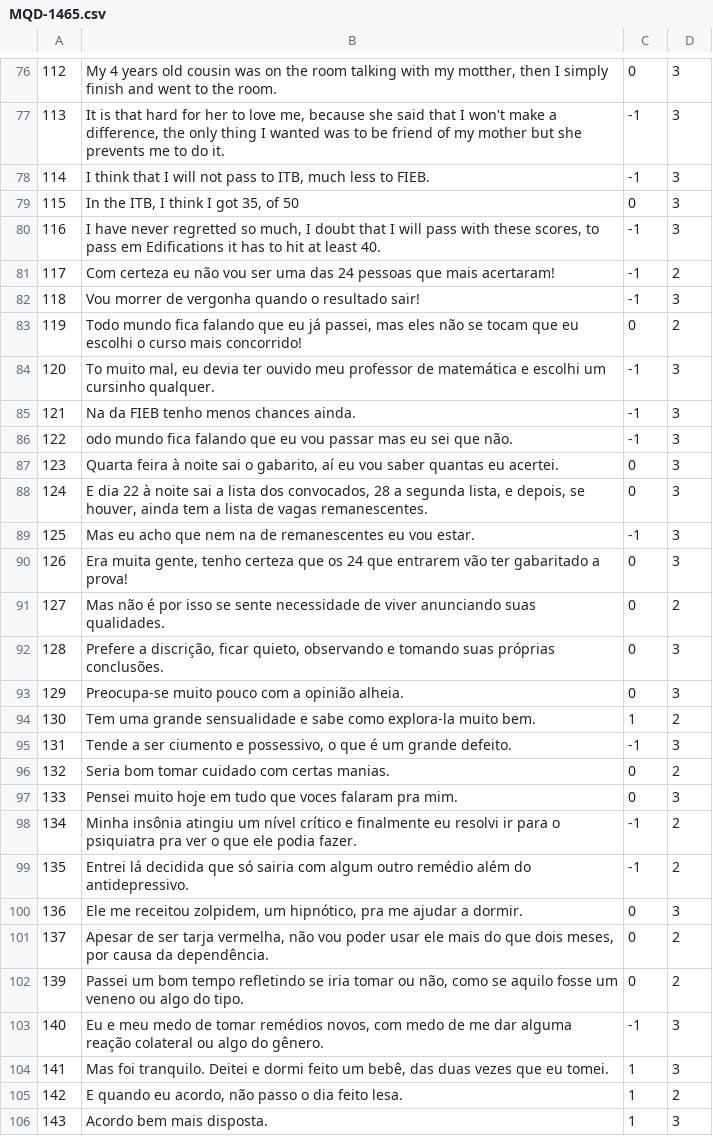
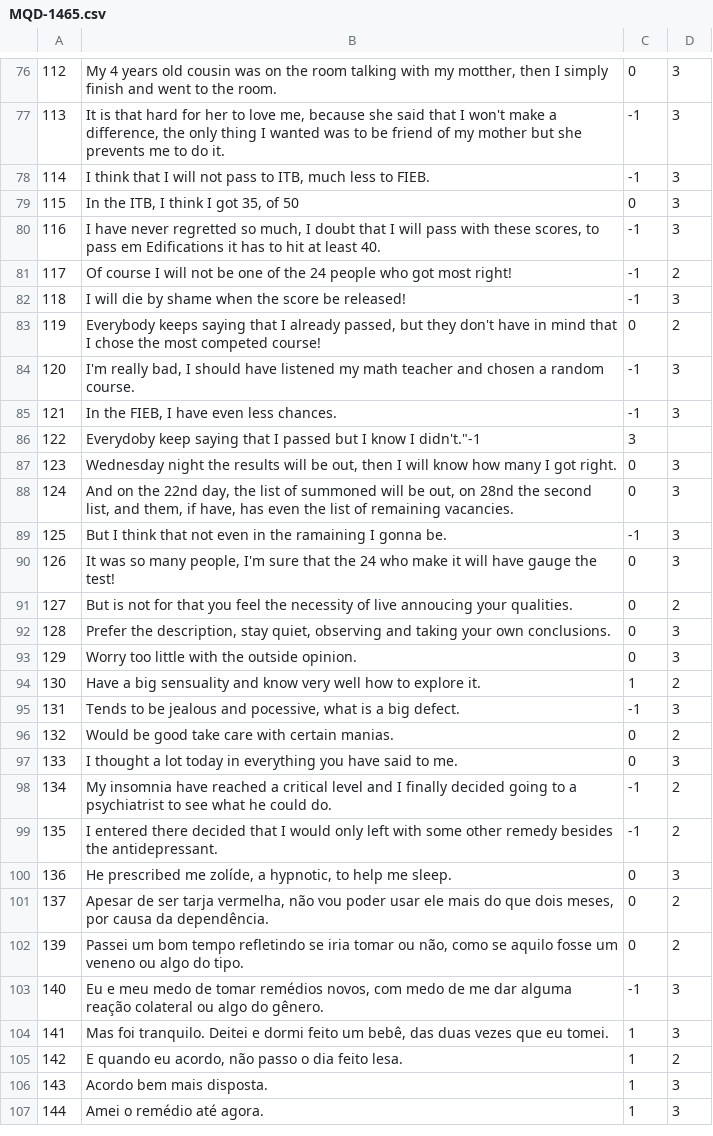
Before and after one commit to AlexanderIan53/AlexanderIan53-HoraComplementar-Traducao, a CSV file: MQD-1465.csv, drawn as a sheet; only a part is shown, gaps mark what is left out; the shorter side is filled out with more unchanged rows.

Commit message:
Update MQD-1465.csv

```diff
--- a/MQD-1465.csv
+++ b/MQD-1465.csv
@@ -80,22 +80,22 @@
 "116","I have never regretted so much, I doubt that I will pass with these scores, to pass em Edifications it has to hit at least 40.","-1","3"
-"117","Com certeza eu não vou ser uma das 24 pessoas que mais acertaram!","-1","2"
-"118","Vou morrer de vergonha quando o resultado sair!","-1","3"
-"119","Todo mundo fica falando que eu já passei, mas eles não se tocam que eu escolhi o curso mais concorrido!","0","2"
-"120","To muito mal, eu devia ter ouvido meu professor de matemática e escolhi um cursinho qualquer.","-1","3"
-"121","Na da FIEB tenho menos chances ainda.","-1","3"
-"122","odo mundo fica falando que eu vou passar mas eu sei que não.","-1","3"
-"123","Quarta feira à noite sai o gabarito, aí eu vou saber quantas eu acertei.","0","3"
-"124","E dia 22 à noite sai a lista dos convocados, 28 a segunda lista, e depois, se houver, ainda tem a lista de vagas remanescentes.","0","3"
-"125","Mas eu acho que nem na de remanescentes eu vou estar.","-1","3"
-"126","Era muita gente, tenho certeza que os 24 que entrarem vão ter gabaritado a prova!","0","3"
-"127","Mas não é por isso se sente necessidade de viver anunciando suas qualidades.","0","2"
-"128","Prefere a discrição, ficar quieto, observando e tomando suas próprias conclusões.","0","3"
-"129","Preocupa-se muito pouco com a opinião alheia.","0","3"
-"130","Tem uma grande sensualidade e sabe como explora-la muito bem.","1","2"
-"131","Tende a ser ciumento e possessivo, o que é um grande defeito.","-1","3"
-"132","Seria bom tomar cuidado com certas manias.","0","2"
-"133","Pensei muito hoje em tudo que voces falaram pra mim.","0","3"
-"134","Minha insônia atingiu um nível crítico e finalmente eu resolvi ir para o psiquiatra pra ver o que ele podia fazer.","-1","2"
-"135","Entrei lá decidida que só sairia com algum outro remédio além do antidepressivo.","-1","2"
-"136"," Ele me receitou zolpidem, um hipnótico, pra me ajudar a dormir.","0","3"
+"117","Of course I will not be one of the 24 people who got most right!","-1","2"
+"118","I will die by shame when the score be released!","-1","3"
+"119","Everybody keeps saying that I already passed, but they don't have in mind that I chose the most competed course!","0","2"
+"120","I'm really bad, I should have listened my math teacher and chosen a random course.","-1","3"
+"121","In the FIEB, I have even less chances.","-1","3"
+"122","Everydoby keep saying that I passed but I know I didn't.""-1","3"
+"123","Wednesday night the results will be out, then I will know how many I got right.","0","3"
+"124","And on the 22nd day, the list of summoned will be out, on 28nd the second list, and them, if have, has even the list of remaining vacancies.","0","3"
+"125","But I think that not even in the ramaining I gonna be.","-1","3"
+"126","It was so many people, I'm sure that the 24 who make it will have gauge the test!","0","3"
+"127","But is not for that you feel the necessity of live annoucing your qualities.","0","2"
+"128","Prefer the description, stay quiet, observing and taking your own conclusions.","0","3"
+"129","Worry too little with the outside opinion.","0","3"
+"130","Have a big sensuality and know very well how to explore it.","1","2"
+"131","Tends to be jealous and pocessive, what is a big defect.","-1","3"
+"132","Would be good take care with certain manias.","0","2"
+"133","I thought a lot today in everything you have said to me.","0","3"
+"134","My insomnia have reached a critical level and I finally decided going to a psychiatrist to see what he could do.","-1","2"
+"135","I entered there decided that I would only left with some other remedy besides the antidepressant.","-1","2"
+"136","He prescribed me zolíde, a hypnotic, to help me sleep.","0","3"
 "137","Apesar de ser tarja vermelha, não vou poder usar ele mais do que dois meses, por causa da dependência.","0","2"
```
